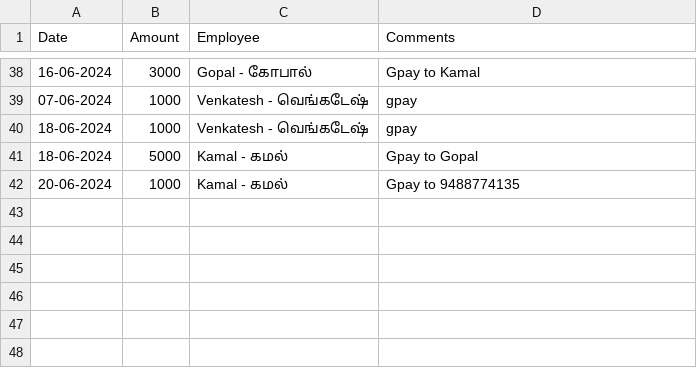
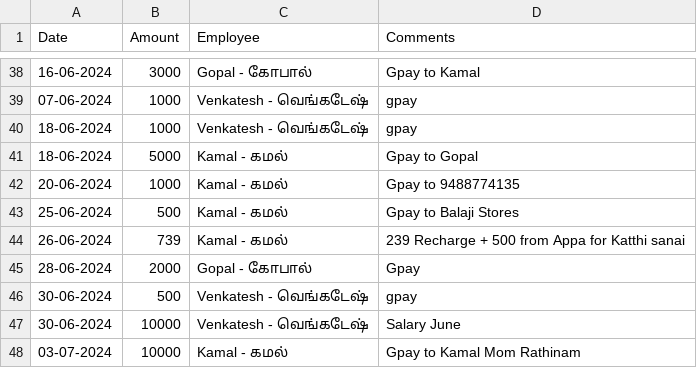
Before and after one commit to Balajimcr/DailySalesTrackerApp, a CSV file: Data/EliteSalonLalgudi/employee_salary_Advance_bankTransfer_data.csv, drawn as a sheet; only a part is shown, gaps mark what is left out; the diff names each change by its address in the sheet, - before the commit and + after, or states it on an @@ line.

```diff
--- a/Data/EliteSalonLalgudi/employee_salary_Advance_bankTransfer_data.csv
+++ b/Data/EliteSalonLalgudi/employee_salary_Advance_bankTransfer_data.csv
+row 43: 25-06-2024 | 500 | Kamal - கமல் | Gpay to Balaji Stores
+row 44: 26-06-2024 | 739 | Kamal - கமல் | 239 Recharge + 500 from Appa for Katthi sanai
+row 45: 28-06-2024 | 2000 | Gopal - கோபால் | Gpay
+row 46: 30-06-2024 | 500 | Venkatesh - வெங்கடேஷ் | gpay
+row 47: 30-06-2024 | 10000 | Venkatesh - வெங்கடேஷ் | Salary June
+row 48: 03-07-2024 | 10000 | Kamal - கமல் | Gpay to Kamal Mom Rathinam
```
Also changed, not shown: Data/EliteSalonDemo/employee_salary_Advance_bankTransfer_data.csv, Data/EliteSalonDemo/employee_salary_data.csv, 5 other files.
